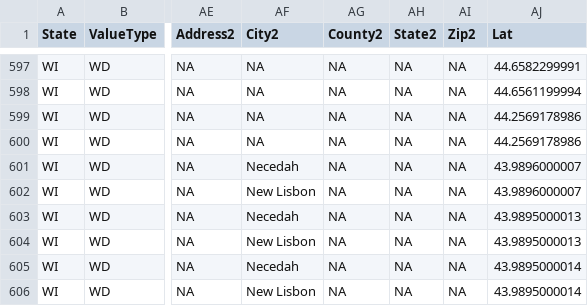
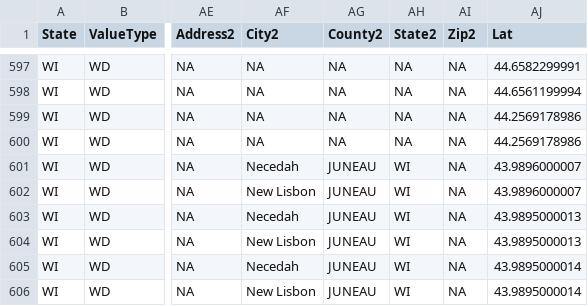
Before and after one commit to rniswon/IndustrialWU, a CSV file: FormattedDataOutputs/Statewise/WINA_formatted.csv, drawn as a sheet; only a part is shown, gaps mark what is left out; the diff covers the shown part only; the diff names each change by its address in the sheet, - before the commit and + after, or states it on an @@ line.

```diff
--- a/FormattedDataOutputs/Statewise/WINA_formatted.csv
+++ b/FormattedDataOutputs/Statewise/WINA_formatted.csv
-AG601:AG606 (County2): NA
+AG601:AG606 (County2): JUNEAU
-AH601:AH606 (State2): NA
+AH601:AH606 (State2): WI
```
Also changed, not shown: 1 added row and 75 edited cells elsewhere in this file, FormattedDataOutputs/Statewise/FL_formatted.csv, FormattedDataOutputs/Statewise/MNNA_formatted.csv, 28 other files.
